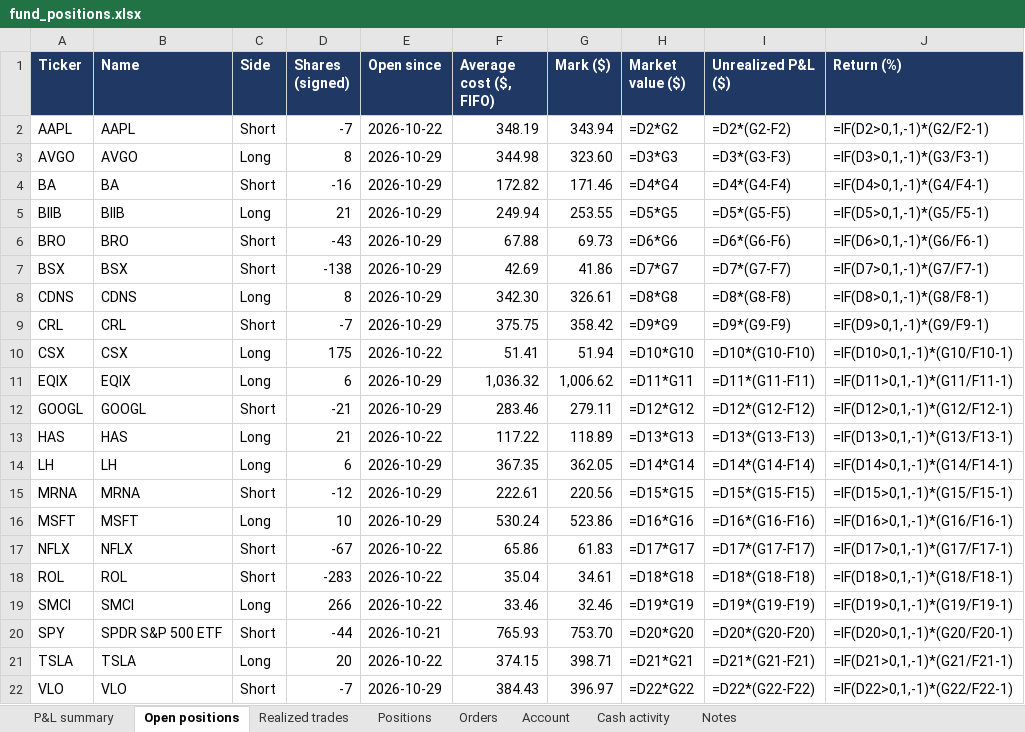
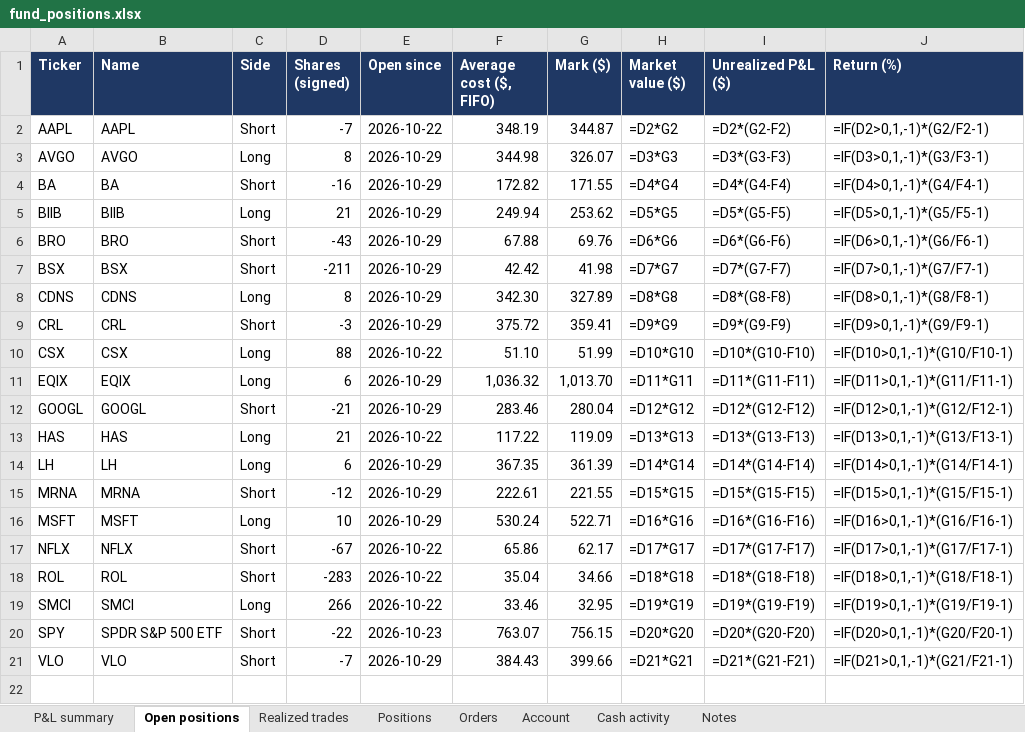
Before and after one commit to andreaskoul/test_trading_agent, an Excel workbook: fund_state/live/ledger/fund_positions.xlsx, sheet Open positions, drawn as a sheet; values as stored, in another font and other column widths than the file's, no borders; formulas without a stored value are shown as written; removed rows and columns are numbered as before the commit, all else as after; the diff names each change by its address in the sheet, - before the commit and + after, or states it on an @@ line.

```diff
--- a/fund_state/live/ledger/fund_positions.xlsx (sheet Open positions)
+++ b/fund_state/live/ledger/fund_positions.xlsx (sheet Open positions)
-G2 (Mark ($)): 343.94
+G2 (Mark ($)): 344.87
-G3 (Mark ($)): 323.60
+G3 (Mark ($)): 326.07
-G4 (Mark ($)): 171.46
+G4 (Mark ($)): 171.55
-G5 (Mark ($)): 253.55
+G5 (Mark ($)): 253.62
-G6 (Mark ($)): 69.73
+G6 (Mark ($)): 69.76
-D7 (Shares (signed)): -138
+D7 (Shares (signed)): -211
-F7 (Average cost ($, FIFO)): 42.69
+F7 (Average cost ($, FIFO)): 42.42
-G7 (Mark ($)): 41.86
+G7 (Mark ($)): 41.98
-G8 (Mark ($)): 326.61
+G8 (Mark ($)): 327.89
-D9 (Shares (signed)): -7
+D9 (Shares (signed)): -3
-F9 (Average cost ($, FIFO)): 375.75
+F9 (Average cost ($, FIFO)): 375.72
-G9 (Mark ($)): 358.42
+G9 (Mark ($)): 359.41
-D10 (Shares (signed)): 175
+D10 (Shares (signed)): 88
-F10 (Average cost ($, FIFO)): 51.41
+F10 (Average cost ($, FIFO)): 51.10
-G10 (Mark ($)): 51.94
+G10 (Mark ($)): 51.99
-G11 (Mark ($)): 1,006.62
+G11 (Mark ($)): 1,013.70
-G12 (Mark ($)): 279.11
+G12 (Mark ($)): 280.04
-G13 (Mark ($)): 118.89
+G13 (Mark ($)): 119.09
-G14 (Mark ($)): 362.05
+G14 (Mark ($)): 361.39
-G15 (Mark ($)): 220.56
+G15 (Mark ($)): 221.55
-G16 (Mark ($)): 523.86
+G16 (Mark ($)): 522.71
-G17 (Mark ($)): 61.83
+G17 (Mark ($)): 62.17
-G18 (Mark ($)): 34.61
+G18 (Mark ($)): 34.66
-G19 (Mark ($)): 32.46
+G19 (Mark ($)): 32.95
-D20 (Shares (signed)): -44
+D20 (Shares (signed)): -22
-E20 (Open since): 2026-10-21
+E20 (Open since): 2026-10-23
-F20 (Average cost ($, FIFO)): 765.93
+F20 (Average cost ($, FIFO)): 763.07
-G20 (Mark ($)): 753.70
+G20 (Mark ($)): 756.15
-row 21: TSLA | TSLA | Long | 20 | 2026-10-22 | 374.15 | 398.71 | =D21*G21 | =D21*(G21-F21) | =IF(D21>0,1,-1)*(G21/F21-1)
-G21 (Mark ($)): 396.97
+G21 (Mark ($)): 399.66
-H21 (Market value ($)): =D22*G22
+H21 (Market value ($)): =D21*G21
-I21 (Unrealized P&L ($)): =D22*(G22-F22)
+I21 (Unrealized P&L ($)): =D21*(G21-F21)
-J21 (Return (%)): =IF(D22>0,1,-1)*(G22/F22-1)
+J21 (Return (%)): =IF(D21>0,1,-1)*(G21/F21-1)
```
Also changed, not shown: sheet Positions, sheet Orders, sheet Realized trades, sheet Account, sheet P&L summary, 6 other files.
